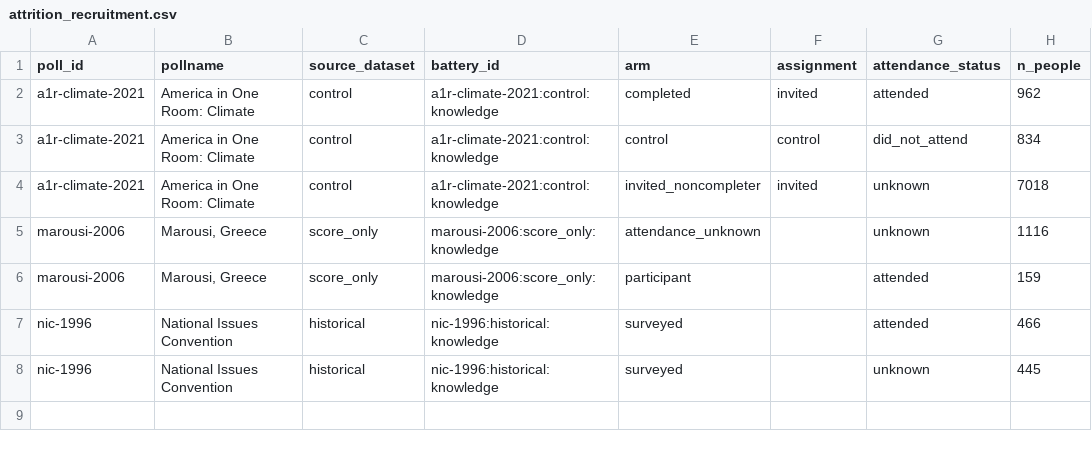
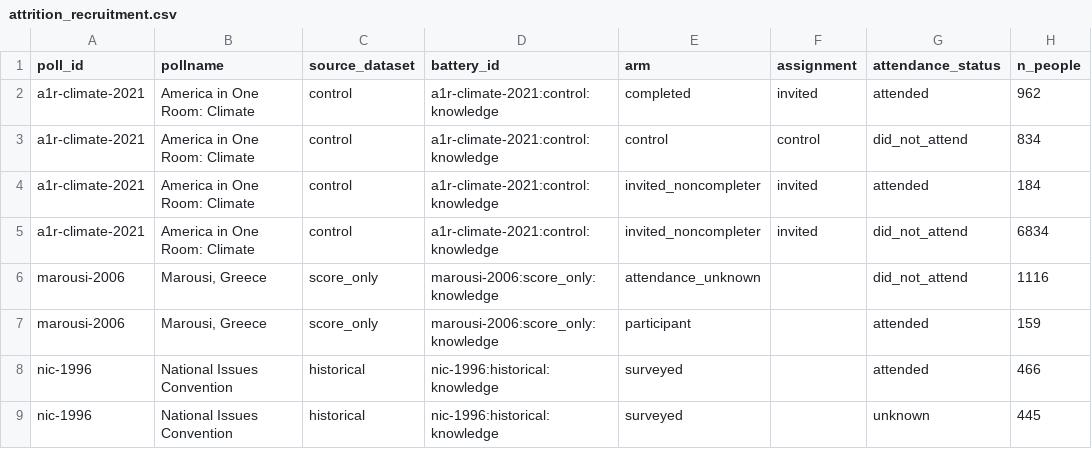
Before and after one commit to soodoku/dp-learning, a CSV file: tabs/attrition_recruitment.csv, drawn as a sheet.

```diff
--- a/tabs/attrition_recruitment.csv
+++ b/tabs/attrition_recruitment.csv
@@ -3,4 +3,5 @@ a1r-climate-2021,America in One Room: Climate,control,a1r-climate-2021:control:k
 a1r-climate-2021,America in One Room: Climate,control,a1r-climate-2021:control:knowledge,control,control,did_not_attend,834
-a1r-climate-2021,America in One Room: Climate,control,a1r-climate-2021:control:knowledge,invited_noncompleter,invited,unknown,7018
-marousi-2006,"Marousi, Greece",score_only,marousi-2006:score_only:knowledge,attendance_unknown,,unknown,1116
+a1r-climate-2021,America in One Room: Climate,control,a1r-climate-2021:control:knowledge,invited_noncompleter,invited,attended,184
+a1r-climate-2021,America in One Room: Climate,control,a1r-climate-2021:control:knowledge,invited_noncompleter,invited,did_not_attend,6834
+marousi-2006,"Marousi, Greece",score_only,marousi-2006:score_only:knowledge,attendance_unknown,,did_not_attend,1116
 marousi-2006,"Marousi, Greece",score_only,marousi-2006:score_only:knowledge,participant,,attended,159
```
Also changed, not shown: tabs/control_learning.csv, tabs/knowledge_gaps_by_poll.csv, 35 other files.
